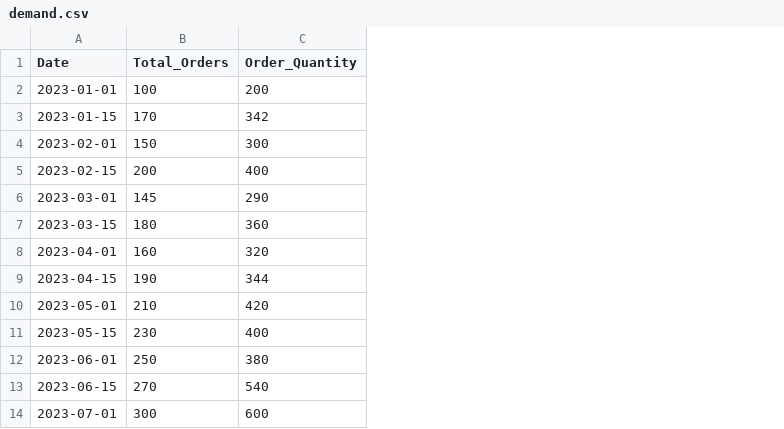
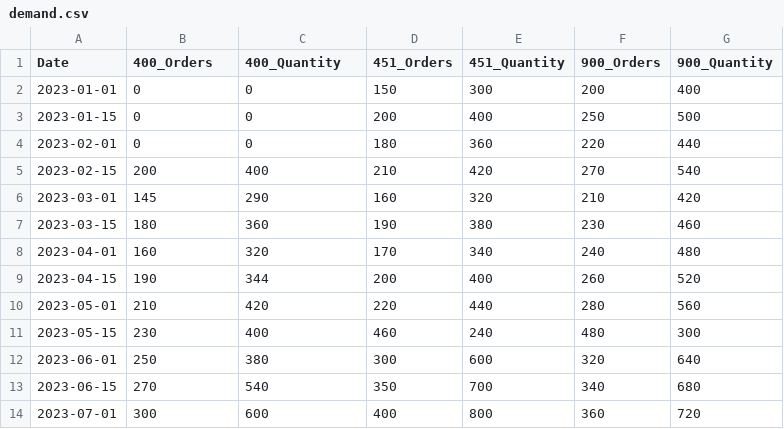
Before and after one commit to rpbeam04/CPC, a CSV file: Sample Data/demand.csv, drawn as a sheet; only a part is shown; the diff names each change by its address in the sheet, - before the commit and + after, or states it on an @@ line.

```diff
--- a/Sample Data/demand.csv
+++ b/Sample Data/demand.csv
+column D (451_Orders), rows 2-14: 150 | 200 | 180 | 210 | 160 | 190 | 170 | 200 | 220 | 460 | 300 | 350 | 400
+column E (451_Quantity), rows 2-14: 300 | 400 | 360 | 420 | 320 | 380 | 340 | 400 | 440 | 240 | 600 | 700 | 800
+column F (900_Orders), rows 2-14: 200 | 250 | 220 | 270 | 210 | 230 | 240 | 260 | 280 | 480 | 320 | 340 | 360
+column G (900_Quantity), rows 2-14: 400 | 500 | 440 | 540 | 420 | 460 | 480 | 520 | 560 | 300 | 640 | 680 | 720
-B1: Total_Orders
+B1: 400_Orders
-C1: Order_Quantity
+C1: 400_Quantity
-B2 (400_Orders): 100
+B2 (400_Orders): 0
-C2 (400_Quantity): 200
+C2 (400_Quantity): 0
-B3 (400_Orders): 170
+B3 (400_Orders): 0
-C3 (400_Quantity): 342
+C3 (400_Quantity): 0
-B4 (400_Orders): 150
+B4 (400_Orders): 0
-C4 (400_Quantity): 300
+C4 (400_Quantity): 0
```
Also changed, not shown: 3 other files.
